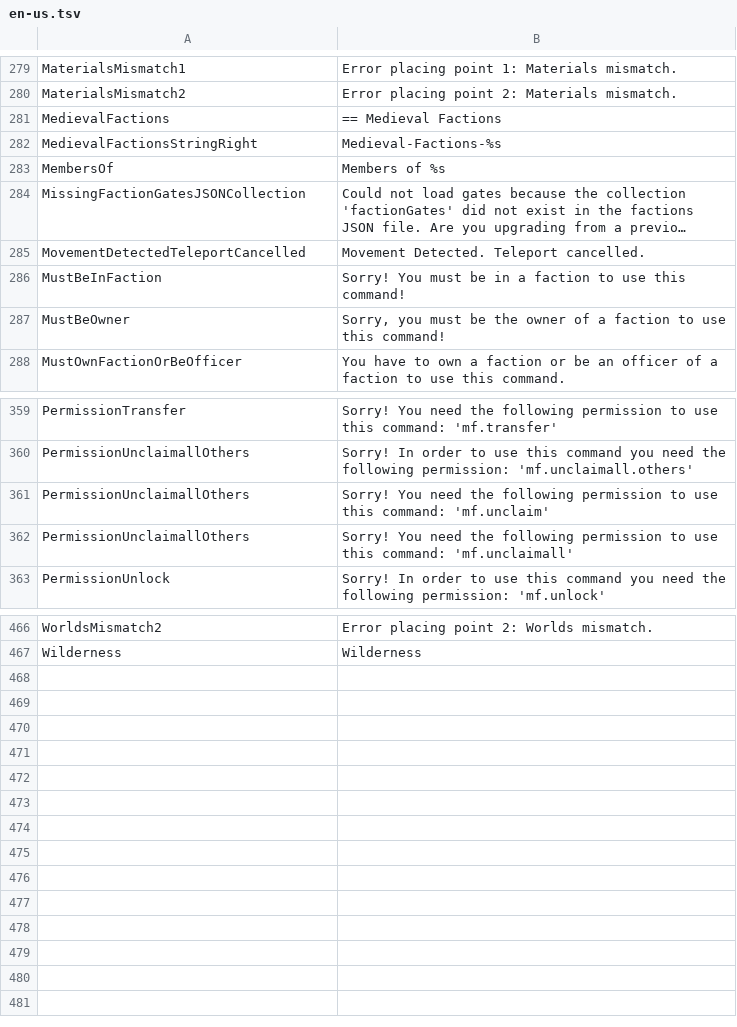
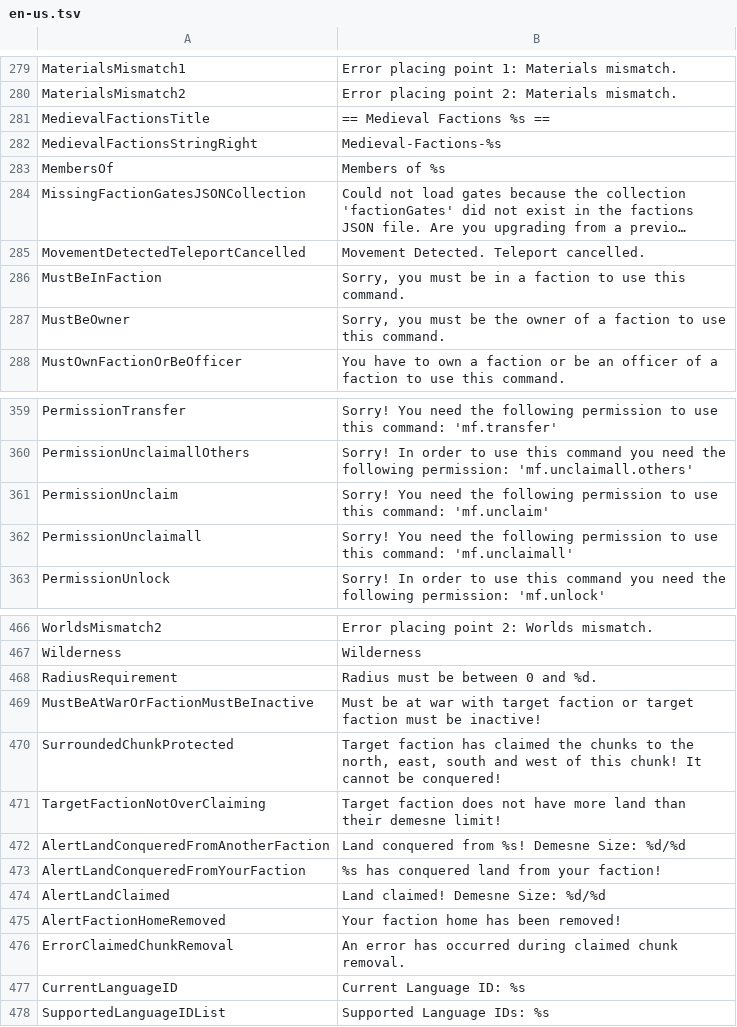
Before and after one commit to Dans-Plugins/Medieval-Factions, a TSV file: src/main/resources/en-us.tsv, drawn as a sheet; only a part is shown, gaps mark what is left out; long unchanged cells end in …; the diff covers the shown part only; the diff names each change by its address in the sheet, - before the commit and + after, or states it on an @@ line.

Commit message:
made CommandInterpreter.java translatable

```diff
--- a/src/main/resources/en-us.tsv
+++ b/src/main/resources/en-us.tsv
-A281: MedievalFactions
+A281: MedievalFactionsTitle
-B281: == Medieval Factions
+B281: == Medieval Factions %s ==
-B286: Sorry! You must be in a faction to use this command!
+B286: Sorry, you must be in a faction to use this command.
-B287: …use this command!
+B287: …use this command.
-A361: PermissionUnclaimallOthers
+A361: PermissionUnclaim
-A362: PermissionUnclaimallOthers
+A362: PermissionUnclaimall
+row 468: RadiusRequirement | Radius must be between 0 and %d.
+row 469: MustBeAtWarOrFactionMustBeInactive | Must be at war with target faction or target faction must be inactive!
+row 470: SurroundedChunkProtected | Target faction has claimed the chunks to the north, east, south and west of this chunk! It cannot be conquered!
+row 471: TargetFactionNotOverClaiming | Target faction does not have more land than their demesne limit!
+row 472: AlertLandConqueredFromAnotherFaction | Land conquered from %s! Demesne Size: %d/%d
+row 473: AlertLandConqueredFromYourFaction | %s has conquered land from your faction!
+row 474: AlertLandClaimed | Land claimed! Demesne Size: %d/%d
+row 475: AlertFactionHomeRemoved | Your faction home has been removed!
+row 476: ErrorClaimedChunkRemoval | An error has occurred during claimed chunk removal.
+row 477: CurrentLanguageID | Current Language ID: %s
+row 478: SupportedLanguageIDList | Supported Language IDs: %s
```
Also changed, not shown: 5 edited cells elsewhere in this file, 5 other files.
